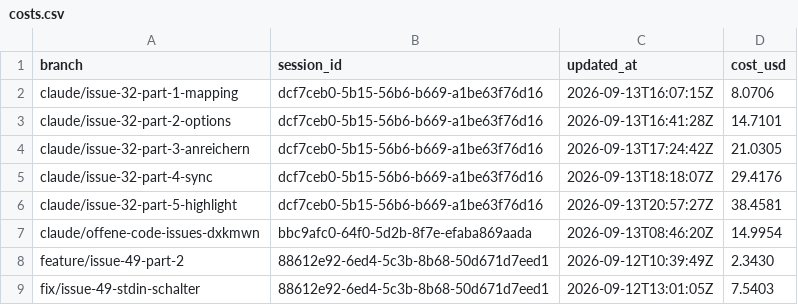
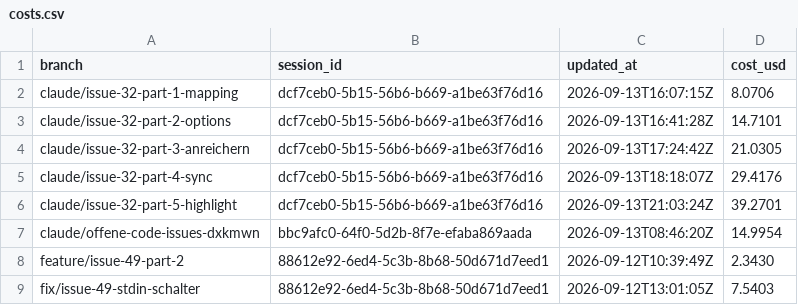
Before and after one commit to pascallink/webkit-ext, a CSV file: stats/costs.csv, drawn as a sheet.

```diff
--- a/stats/costs.csv
+++ b/stats/costs.csv
@@ -5,3 +5,3 @@ claude/issue-32-part-3-anreichern,dcf7ceb0-5b15-56b6-b669-a1be63f76d16,2026-09-1
 claude/issue-32-part-4-sync,dcf7ceb0-5b15-56b6-b669-a1be63f76d16,2026-09-13T18:18:07Z,29.4176
-claude/issue-32-part-5-highlight,dcf7ceb0-5b15-56b6-b669-a1be63f76d16,2026-09-13T20:57:27Z,38.4581
+claude/issue-32-part-5-highlight,dcf7ceb0-5b15-56b6-b669-a1be63f76d16,2026-09-13T21:03:24Z,39.2701
 claude/offene-code-issues-dxkmwn,bbc9afc0-64f0-5d2b-8f7e-efaba869aada,2026-09-13T08:46:20Z,14.9954
```
Also changed, not shown: stats/tokens.csv, 6 other files.
